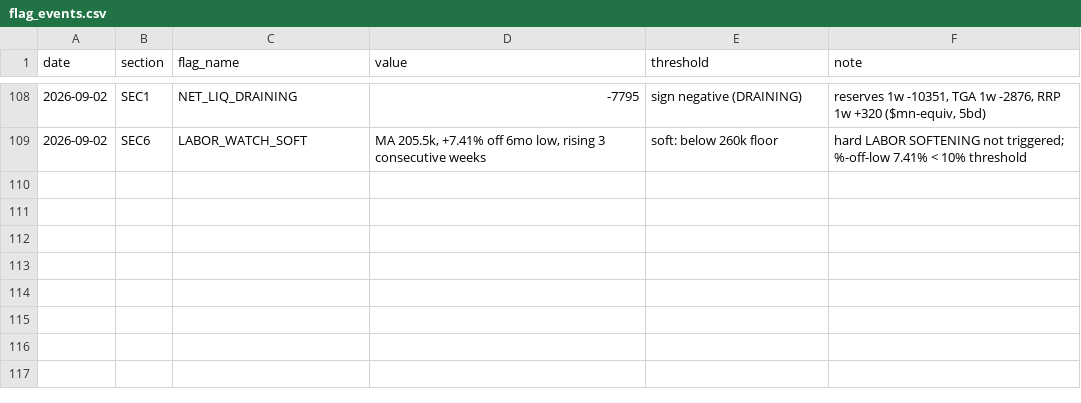
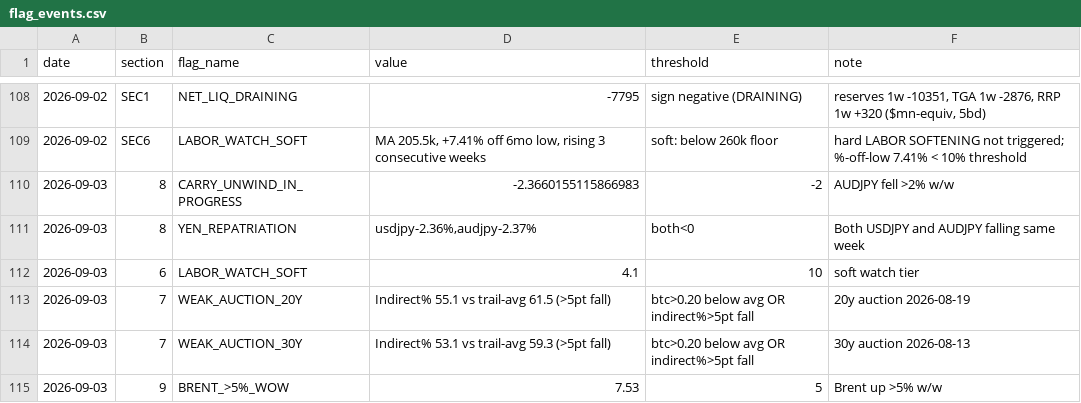
Before and after one commit to jemondragon/newsdata-mcp-server, a CSV file: fuse/history/flag_events.csv, drawn as a sheet; only a part is shown, gaps mark what is left out; the diff names each change by its address in the sheet, - before the commit and + after, or states it on an @@ line.

Commit message:
FUSE daily 2026-09-03 08:00 PT

```diff
--- a/fuse/history/flag_events.csv
+++ b/fuse/history/flag_events.csv
+row 110: 2026-09-03 | 8 | CARRY_UNWIND_IN_PROGRESS | -2.3660155115866983 | -2 | AUDJPY fell >2% w/w
+row 111: 2026-09-03 | 8 | YEN_REPATRIATION | usdjpy-2.36%,audjpy-2.37% | both<0 | Both USDJPY and AUDJPY falling same week
+row 112: 2026-09-03 | 6 | LABOR_WATCH_SOFT | 4.1 | 10 | soft watch tier
+row 113: 2026-09-03 | 7 | WEAK_AUCTION_20Y | Indirect% 55.1 vs trail-avg 61.5 (>5pt fall) | btc>0.20 below avg OR indirect%>5pt fall | 20y auction 2026-08-19
+row 114: 2026-09-03 | 7 | WEAK_AUCTION_30Y | Indirect% 53.1 vs trail-avg 59.3 (>5pt fall) | btc>0.20 below avg OR indirect%>5pt fall | 30y auction 2026-08-13
+row 115: 2026-09-03 | 9 | BRENT_>5%_WOW | 7.53 | 5 | Brent up >5% w/w
```
Also changed, not shown: fuse/history/fuse_timeseries.csv, 1 other file.
